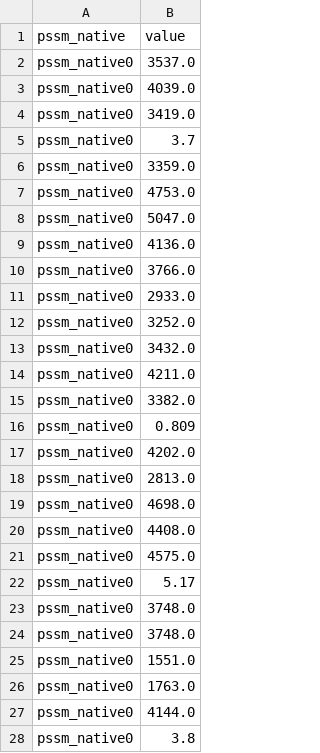
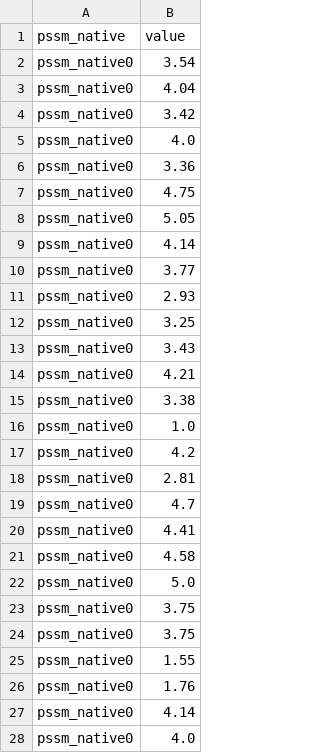
Before and after one commit to DevilTrigg3r/ADN_Validate, a CSV file: pssm_native.csv, drawn as a sheet; only a part is shown; the diff covers the shown part only.

Commit message:
Add files via upload

```diff
--- a/pssm_native.csv
+++ b/pssm_native.csv
@@ -1,28 +1,28 @@
 pssm_native,value
-pssm_native0,3537.0
-pssm_native0,4039.0
-pssm_native0,3419.0
-pssm_native0,3.7
-pssm_native0,3359.0
-pssm_native0,4753.0
-pssm_native0,5047.0
-pssm_native0,4136.0
-pssm_native0,3766.0
-pssm_native0,2933.0
-pssm_native0,3252.0
-pssm_native0,3432.0
-pssm_native0,4211.0
-pssm_native0,3382.0
-pssm_native0,0.809
-pssm_native0,4202.0
-pssm_native0,2813.0
-pssm_native0,4698.0
-pssm_native0,4408.0
-pssm_native0,4575.0
-pssm_native0,5.17
-pssm_native0,3748.0
-pssm_native0,3748.0
-pssm_native0,1551.0
-pssm_native0,1763.0
-pssm_native0,4144.0
-pssm_native0,3.8
+pssm_native0,3.54
+pssm_native0,4.04
+pssm_native0,3.42
+pssm_native0,4.0
+pssm_native0,3.36
+pssm_native0,4.75
+pssm_native0,5.05
+pssm_native0,4.14
+pssm_native0,3.77
+pssm_native0,2.93
+pssm_native0,3.25
+pssm_native0,3.43
+pssm_native0,4.21
+pssm_native0,3.38
+pssm_native0,1.0
+pssm_native0,4.2
+pssm_native0,2.81
+pssm_native0,4.7
+pssm_native0,4.41
+pssm_native0,4.58
+pssm_native0,5.0
+pssm_native0,3.75
+pssm_native0,3.75
+pssm_native0,1.55
+pssm_native0,1.76
+pssm_native0,4.14
+pssm_native0,4.0
```
Also changed, not shown: 150 edited cells elsewhere in this file.
